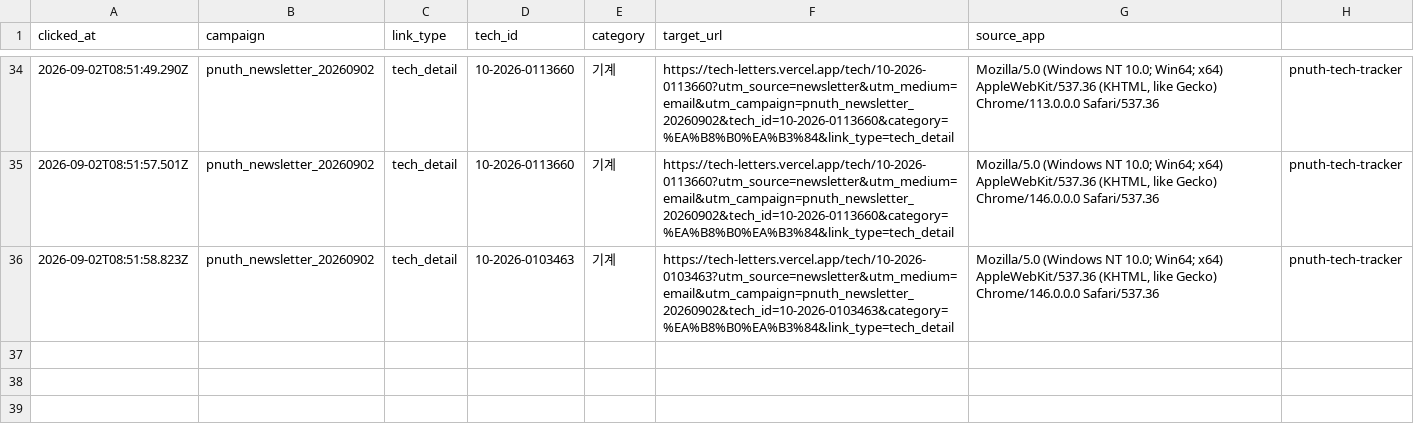
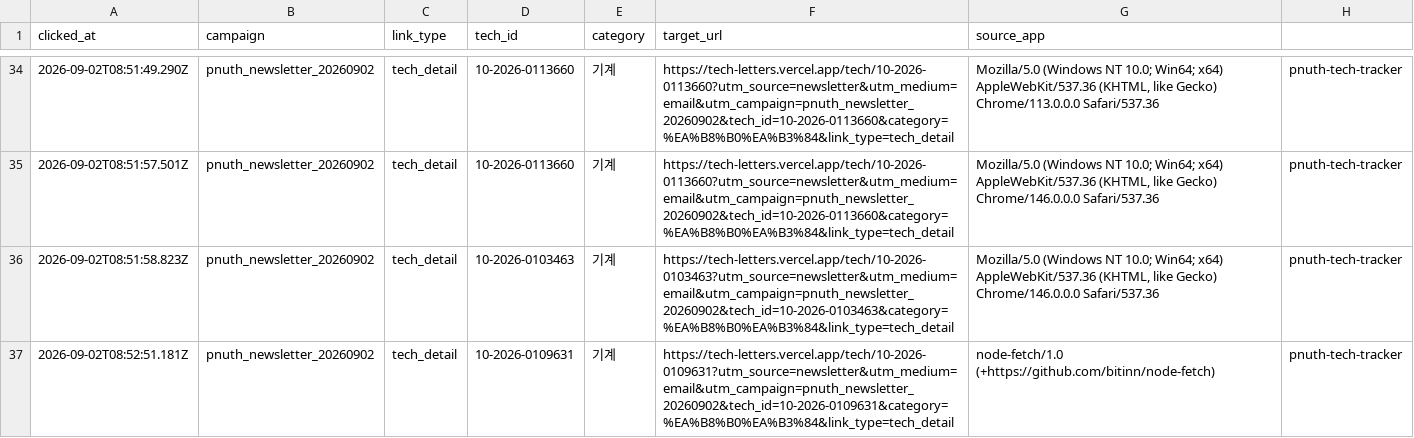
Before and after one commit to abcde75163-stack/TechLetters, a CSV file: logs/click_logs.csv, drawn as a sheet; only a part is shown, gaps mark what is left out; the diff names each change by its address in the sheet, - before the commit and + after, or states it on an @@ line.

Commit message:
Append newsletter click log

```diff
--- a/logs/click_logs.csv
+++ b/logs/click_logs.csv
+row 37: 2026-09-02T08:52:51.181Z | pnuth_newsletter_20260902 | tech_detail | 10-2026-0109631 | 기계 | https://tech-letters.vercel.app/tech/10-2026-0109631?utm_source=newsletter&utm_medium=email&utm_campaign=pnuth_newsletter_20260902&tech_id=10-2026-0109631&category=%EA%B8%B0%EA%B3%84&link_type=tech_detail | node-fetch/1.0 (+https://github.com/bitinn/node-fetch) | pnuth-tech-tracker
```
